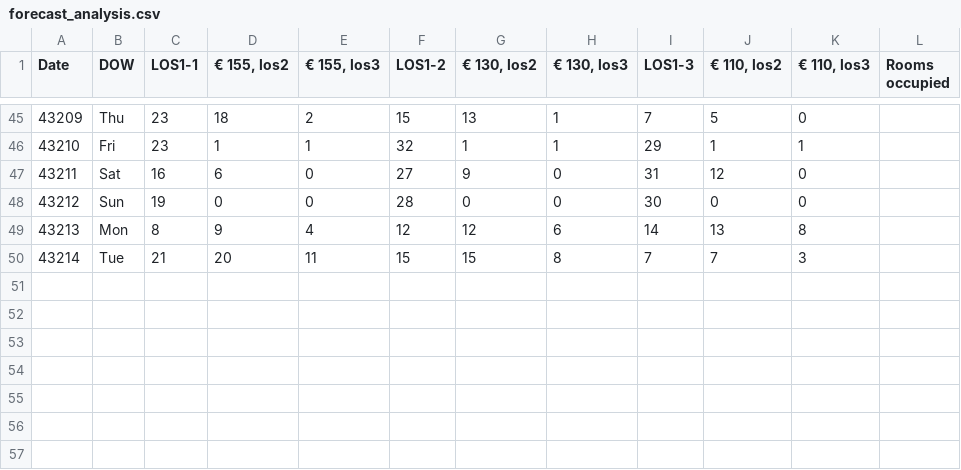
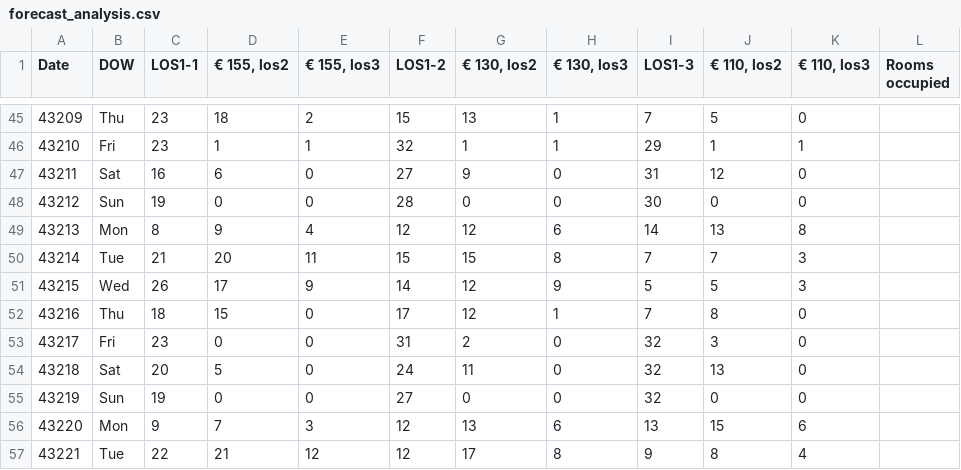
Before and after one commit to algo7/R_RM_Exam_Suite, a CSV file: forecast_analysis.csv, drawn as a sheet; only a part is shown, gaps mark what is left out.

Commit message:
Forecast analysis done

```diff
--- a/forecast_analysis.csv
+++ b/forecast_analysis.csv
@@ -50 +50,8 @@ Date,DOW,LOS1-1,"€ 155, los2","€ 155, los3",LOS1-2,"€ 130, los2","€ 130,
 43214,Tue,21,20,11,15,15,8,7,7,3,
+43215,Wed,26,17,9,14,12,9,5,5,3,
+43216,Thu,18,15,0,17,12,1,7,8,0,
+43217,Fri,23,0,0,31,2,0,32,3,0,
+43218,Sat,20,5,0,24,11,0,32,13,0,
+43219,Sun,19,0,0,27,0,0,32,0,0,
+43220,Mon,9,7,3,12,13,6,13,15,6,
+43221,Tue,22,21,12,12,17,8,9,8,4,
```
Also changed, not shown: 1 other file.
